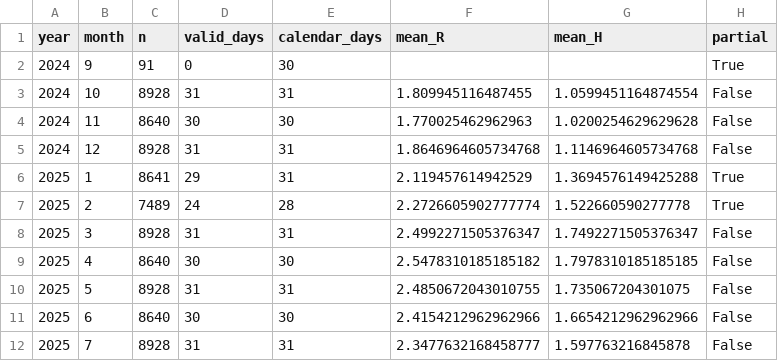
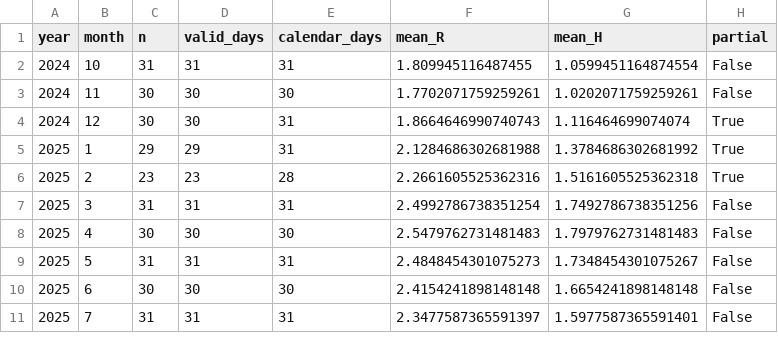
Before and after one commit to maregrafista/tideconversorv2, a CSV file: data/medias_historicas.csv, drawn as a sheet; only a part is shown; the diff covers the shown part only.

```diff
--- a/data/medias_historicas.csv
+++ b/data/medias_historicas.csv
@@ -1,12 +1,11 @@
 year,month,n,valid_days,calendar_days,mean_R,mean_H,partial
-2024,9,91,0,30,,,True
-2024,10,8928,31,31,1.809945116487455,1.0599451164874554,False
-2024,11,8640,30,30,1.770025462962963,1.0200254629629628,False
-2024,12,8928,31,31,1.8646964605734768,1.1146964605734768,False
-2025,1,8641,29,31,2.119457614942529,1.3694576149425288,True
-2025,2,7489,24,28,2.2726605902777774,1.522660590277778,True
-2025,3,8928,31,31,2.4992271505376347,1.7492271505376347,False
-2025,4,8640,30,30,2.5478310185185182,1.7978310185185185,False
-2025,5,8928,31,31,2.4850672043010755,1.735067204301075,False
-2025,6,8640,30,30,2.4154212962962966,1.6654212962962966,False
-2025,7,8928,31,31,2.3477632168458777,1.597763216845878,False
+2024,10,31,31,31,1.809945116487455,1.0599451164874554,False
+2024,11,30,30,30,1.7702071759259261,1.0202071759259261,False
+2024,12,30,30,31,1.8664646990740743,1.116464699074074,True
+2025,1,29,29,31,2.1284686302681988,1.3784686302681992,True
+2025,2,23,23,28,2.2661605525362316,1.5161605525362318,True
+2025,3,31,31,31,2.4992786738351254,1.7492786738351256,False
+2025,4,30,30,30,2.5479762731481483,1.7979762731481483,False
+2025,5,31,31,31,2.4848454301075273,1.7348454301075267,False
+2025,6,30,30,30,2.4154241898148148,1.6654241898148148,False
+2025,7,31,31,31,2.3477587365591397,1.5977587365591401,False
```
Also changed, not shown: 3 added rows and 39 edited cells elsewhere in this file, data/calibracao_mensal.csv, 18 other files.
